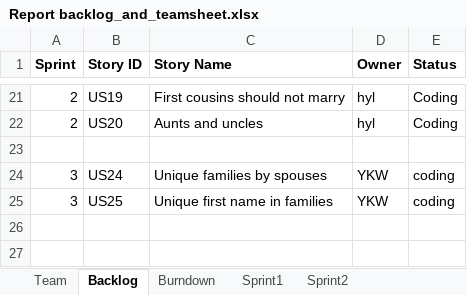
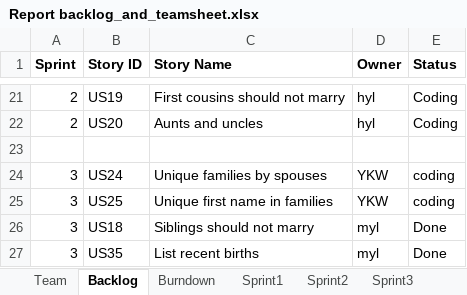
Before and after one commit to konglingwengit/SSW-555-A-Project-3, an Excel workbook: Report backlog_and_teamsheet.xlsx, sheet Backlog, drawn as a sheet; only a part is shown, gaps mark what is left out; values as stored, in another font and other column widths than the file's, no borders; the diff names each change by its address in the sheet, - before the commit and + after, or states it on an @@ line.

```diff
--- a/Report backlog_and_teamsheet.xlsx (sheet Backlog)
+++ b/Report backlog_and_teamsheet.xlsx (sheet Backlog)
+sheet tab: Sprint3
+row 26: 3 | US18 | Siblings should not marry | myl | Done
+row 27: 3 | US35 | List recent births | myl | Done
```
Also changed, not shown: sheet Burndown, sheet Sprint2, charts or pictures, 2 other files.
